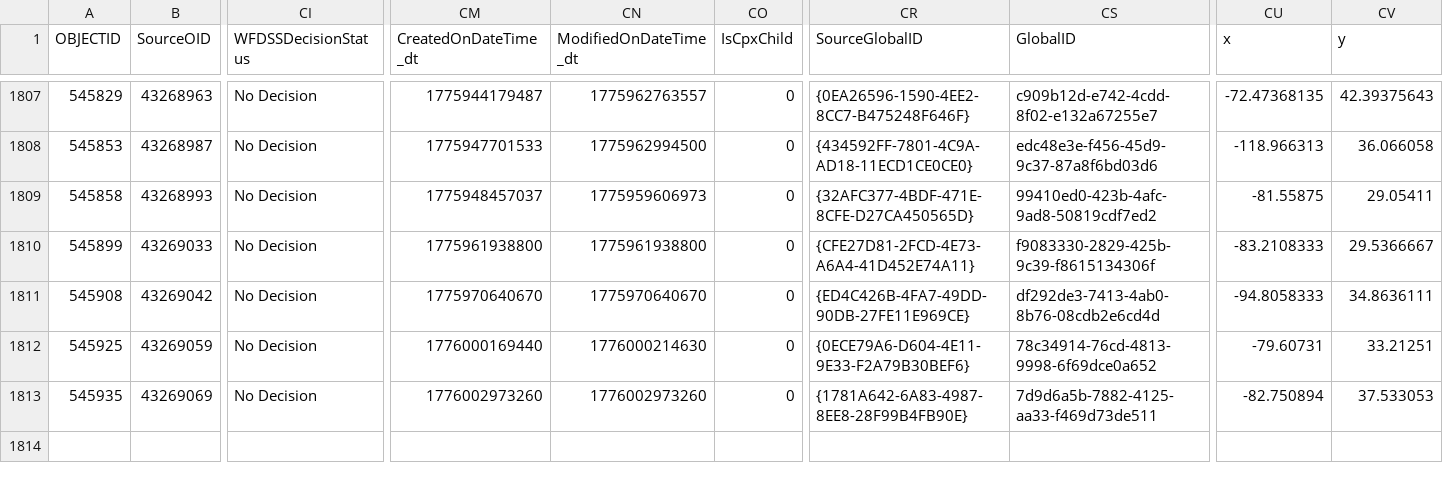
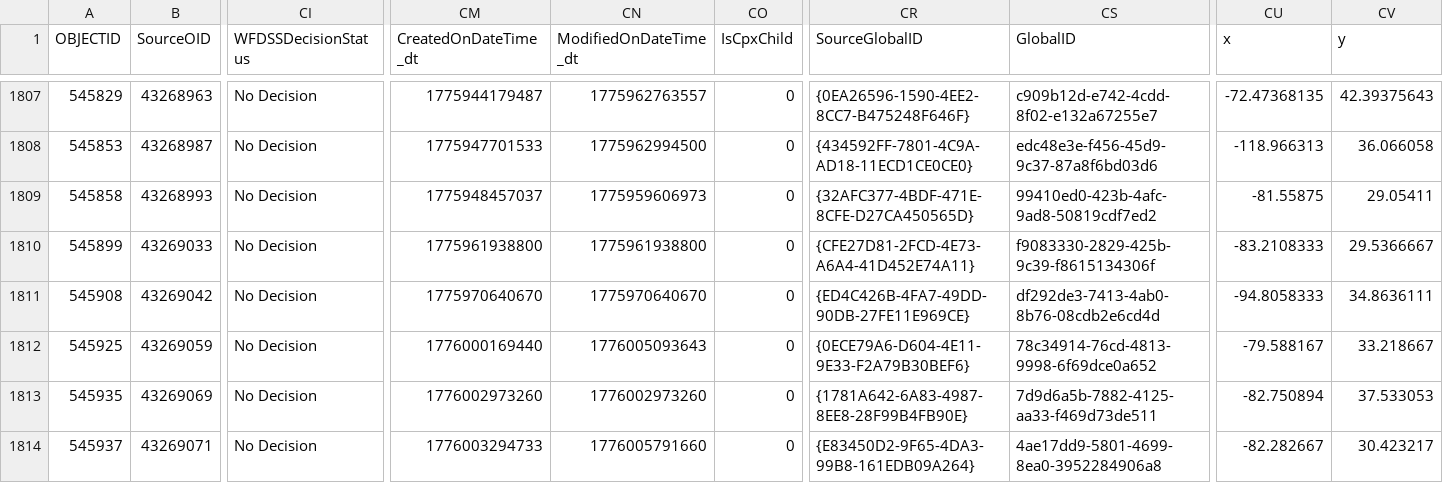
Before and after one commit to githamm/wildfire-tracker, a CSV file: data/wildfire_ytd.csv, drawn as a sheet; only a part is shown, gaps mark what is left out; rows hold the shown columns only; the diff names each change by its address in the sheet, - before the commit and + after, or states it on an @@ line.

```diff
--- a/data/wildfire_ytd.csv
+++ b/data/wildfire_ytd.csv
-CN1812 (ModifiedOnDateTime_dt): 1776000214630
+CN1812 (ModifiedOnDateTime_dt): 1776005093643
-CU1812 (x): -79.60731
+CU1812 (x): -79.588167
-CV1812 (y): 33.21251
+CV1812 (y): 33.218667
+row 1814: 545937 | 43269071 | No Decision | 1776003294733 | 1776005791660 | 0 | {E83450D2-9F65-4DA3-99B8-161EDB09A264} | 4ae17dd9-5801-4699-8ea0-3952284906a8 | -82.282667 | 30.423217
```
